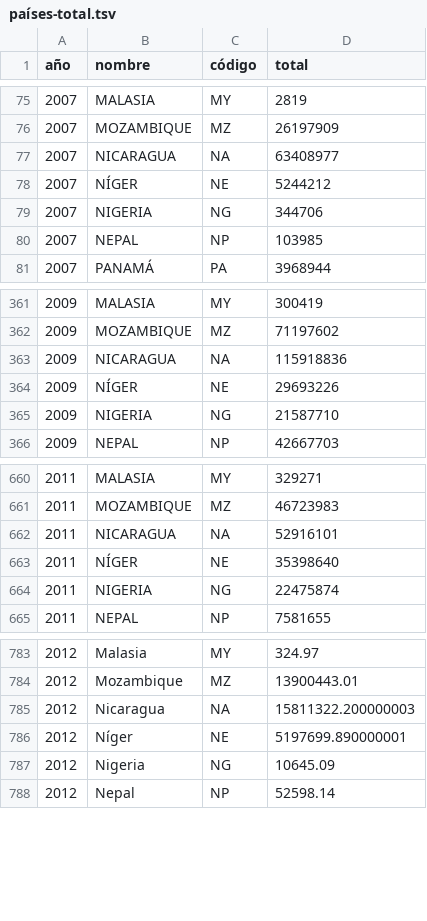
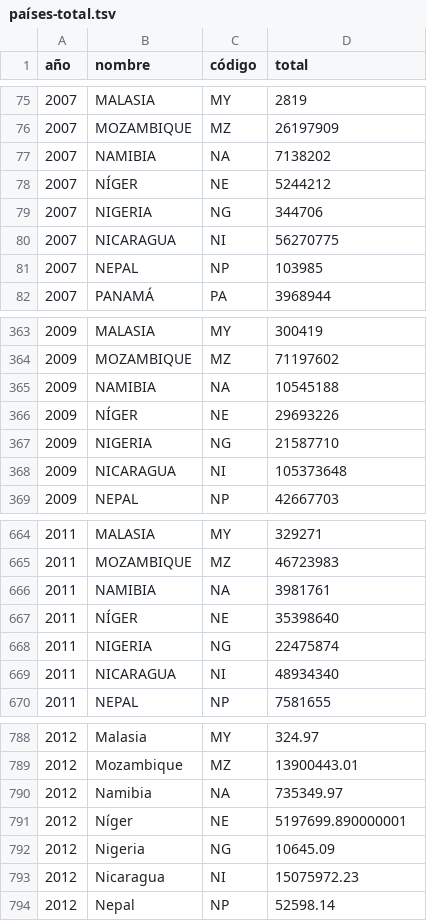
Before and after one commit to mattcg/ayuda-data, a TSV file: data/tsv/países-total.tsv, drawn as a sheet; only a part is shown, gaps mark what is left out; the diff covers the shown part only.

```diff
--- a/data/tsv/países-total.tsv
+++ b/data/tsv/países-total.tsv
@@ -76,5 +76,6 @@ año	nombre	código	total
 2007	MOZAMBIQUE	MZ	26197909
-2007	NICARAGUA	NA	63408977
+2007	NAMIBIA	NA	7138202
 2007	NÍGER	NE	5244212
 2007	NIGERIA	NG	344706
+2007	NICARAGUA	NI	56270775
 2007	NEPAL	NP	103985
@@ -362,5 +364,6 @@ año	nombre	código	total
 2009	MOZAMBIQUE	MZ	71197602
-2009	NICARAGUA	NA	115918836
+2009	NAMIBIA	NA	10545188
 2009	NÍGER	NE	29693226
 2009	NIGERIA	NG	21587710
+2009	NICARAGUA	NI	105373648
 2009	NEPAL	NP	42667703
@@ -661,5 +665,6 @@ año	nombre	código	total
 2011	MOZAMBIQUE	MZ	46723983
-2011	NICARAGUA	NA	52916101
+2011	NAMIBIA	NA	3981761
 2011	NÍGER	NE	35398640
 2011	NIGERIA	NG	22475874
+2011	NICARAGUA	NI	48934340
 2011	NEPAL	NP	7581655
@@ -784,5 +789,6 @@ año	nombre	código	total
 2012	Mozambique	MZ	13900443.01
-2012	Nicaragua	NA	15811322.200000003
+2012	Namibia	NA	735349.97
 2012	Níger	NE	5197699.890000001
 2012	Nigeria	NG	10645.09
+2012	Nicaragua	NI	15075972.23
 2012	Nepal	NP	52598.14
```
Also changed, not shown: 2 added rows and 2 edited cells elsewhere in this file, data/tsv/países-créditos.tsv, data/tsv/países-deuda.tsv, 1 other file.
